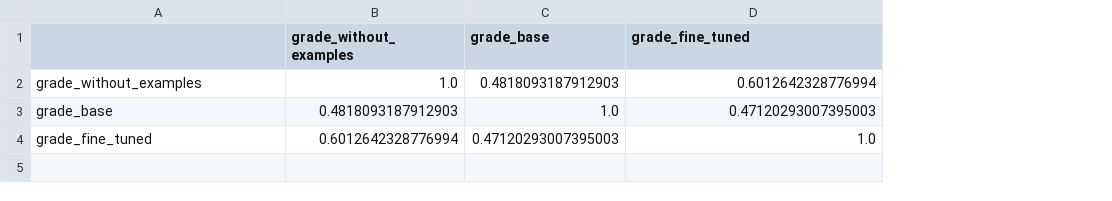
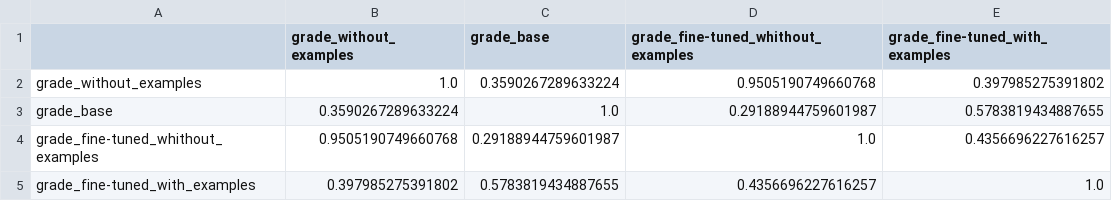
Before and after one commit to VicentePareja/assitants_report, a CSV file: data/processed/correlation_matrix.csv, drawn as a sheet; removed rows and columns are numbered as before the commit, all else as after; the diff names each change by its address in the sheet, - before the commit and + after, or states it on an @@ line.

Commit message:
feat(anlyze_data.py) now the report includes worst and best 3 responses. Also, it is able to handle 4 models. Not only three

```diff
--- a/data/processed/correlation_matrix.csv
+++ b/data/processed/correlation_matrix.csv
+column E (grade_fine-tuned_with_examples), rows 2-3: 0.397985275391802 | 0.5783819434887655
-D1: grade_fine_tuned
+D1: grade_fine-tuned_whithout_examples
-C2 (grade_base): 0.4818093187912903
+C2 (grade_base): 0.3590267289633224
-D2: 0.6012642328776994
+D2: 0.9505190749660768
-B3 (grade_without_examples): 0.4818093187912903
+B3 (grade_without_examples): 0.3590267289633224
-D3: 0.47120293007395003
+D3: 0.29188944759601987
-row 4: grade_fine_tuned | 0.6012642328776994 | 0.47120293007395003 | 1.0
+row 4: grade_fine-tuned_whithout_examples | 0.9505190749660768 | 0.29188944759601987 | 1.0 | 0.4356696227616257
+row 5: grade_fine-tuned_with_examples | 0.397985275391802 | 0.5783819434887655 | 0.4356696227616257 | 1.0
```
Also changed, not shown: data/processed/metrics_summary.csv, 14 other files.
